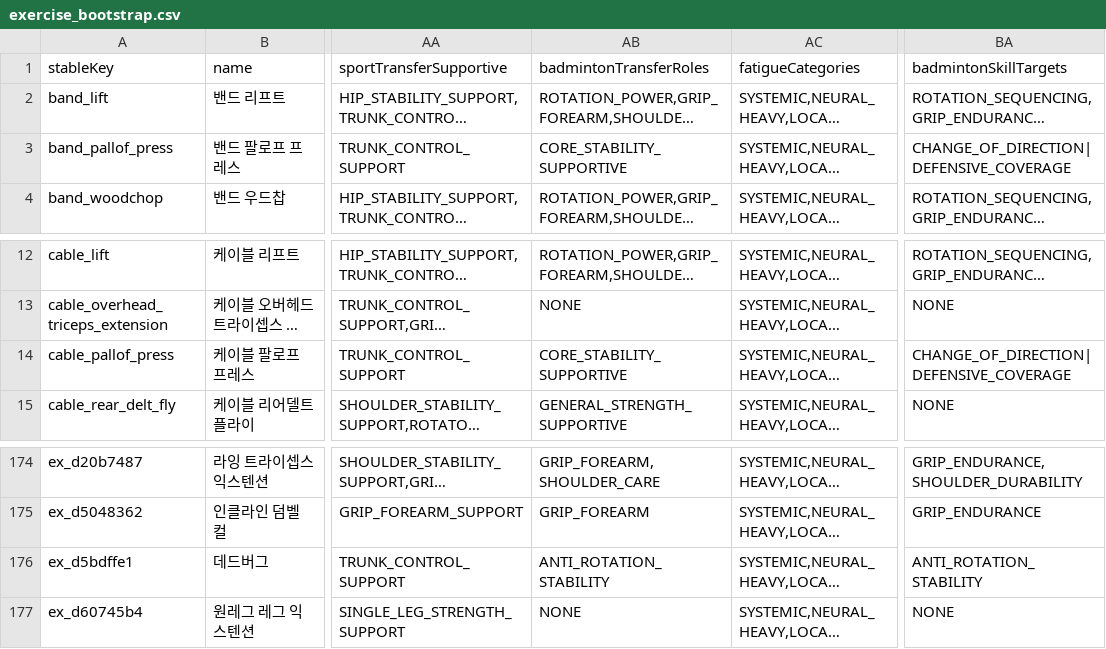
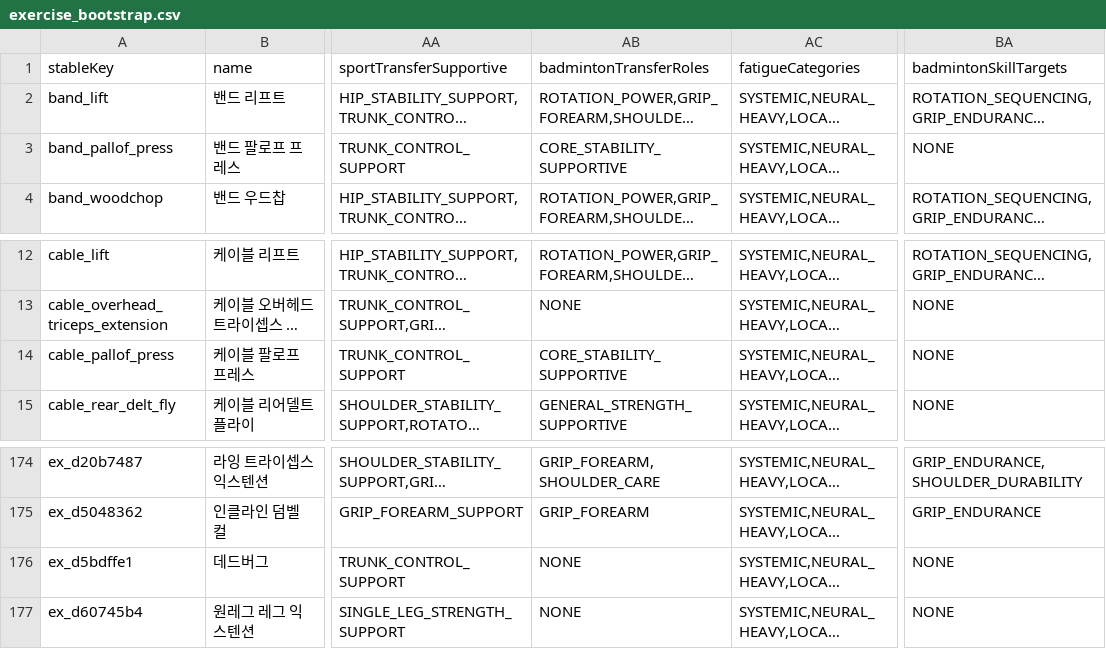
Before and after one commit to Mascollel-Ko/WhatYouGottaDo, a CSV file: app/src/main/assets/metadata/canonical_v1/exercise_bootstrap.csv, drawn as a sheet; only a part is shown, gaps mark what is left out; long unchanged cells end in …; the diff covers the shown part only; the diff names each change by its address in the sheet, - before the commit and + after, or states it on an @@ line.

```diff
--- a/app/src/main/assets/metadata/canonical_v1/exercise_bootstrap.csv
+++ b/app/src/main/assets/metadata/canonical_v1/exercise_bootstrap.csv
-BA3 (badmintonSkillTargets): CHANGE_OF_DIRECTION|DEFENSIVE_COVERAGE
+BA3 (badmintonSkillTargets): NONE
-BA14 (badmintonSkillTargets): CHANGE_OF_DIRECTION|DEFENSIVE_COVERAGE
+BA14 (badmintonSkillTargets): NONE
-AB176 (badmintonTransferRoles): ANTI_ROTATION_STABILITY
+AB176 (badmintonTransferRoles): NONE
-BA176 (badmintonSkillTargets): ANTI_ROTATION_STABILITY
+BA176 (badmintonSkillTargets): NONE
```
Also changed, not shown: 28 edited cells elsewhere in this file, app/src/main/assets/metadata/canonical_v1/badminton_relations.csv, app/src/main/assets/metadata/canonical_v1/runtime_metadata.csv, 19 other files.
